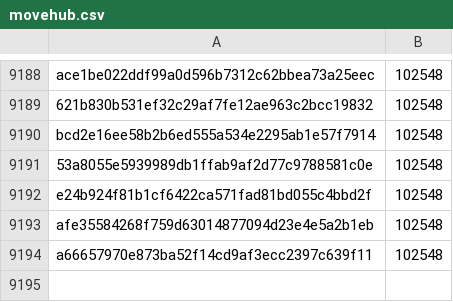
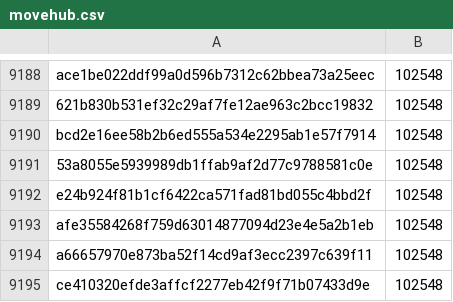
Before and after one commit to davelongdev/pybricks-micropython, a CSV file: movehub.csv, drawn as a sheet; only a part is shown, gaps mark what is left out; the diff names each change by its address in the sheet, - before the commit and + after, or states it on an @@ line.

Commit message:
movehub: Add ce410320: 102548 (+0).

```diff
--- a/movehub.csv
+++ b/movehub.csv
+row 9195: ce410320efde3affcf2277eb42f9f71b07433d9e | 102548
```
